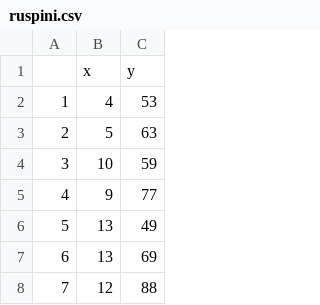
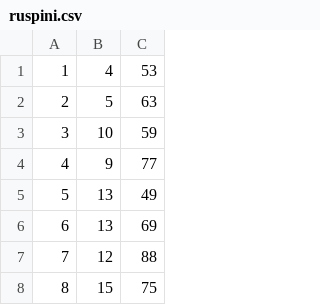
Before and after one commit to xbarretox/DM-AD, a CSV file: ruspini.csv, drawn as a sheet; only a part is shown; the shorter side is filled out with more unchanged rows.

Commit message:
Update
Update

```diff
--- a/ruspini.csv
+++ b/ruspini.csv
@@ -1,2 +1 @@
-"","x","y"
 "1",4,53
```
